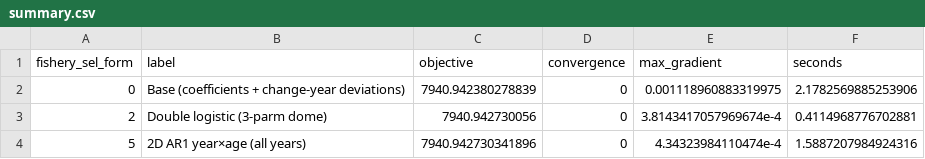
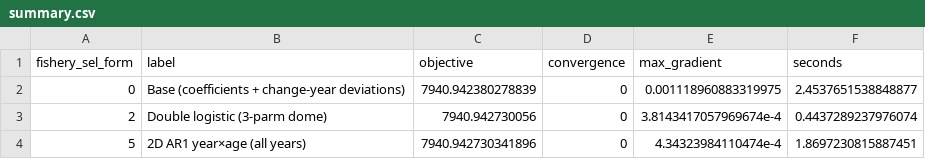
Before and after one commit to jimianelli/rtmb_ebswp, a CSV file: analysis/output/fishery_sel_forms/summary.csv, drawn as a sheet.

```diff
--- a/analysis/output/fishery_sel_forms/summary.csv
+++ b/analysis/output/fishery_sel_forms/summary.csv
@@ -1,4 +1,4 @@
 fishery_sel_form,label,objective,convergence,max_gradient,seconds
-0,Base (coefficients + change-year deviations),7940.942380278839,0,0.001118960883319975,2.1782569885253906
-2,Double logistic (3-parm dome),7940.942730056,0,3.8143417057969674e-4,0.4114968776702881
-5,2D AR1 year×age (all years),7940.942730341896,0,4.34323984110474e-4,1.5887207984924316
+0,Base (coefficients + change-year deviations),7940.942380278839,0,0.001118960883319975,2.4537651538848877
+2,Double logistic (3-parm dome),7940.942730056,0,3.8143417057969674e-4,0.4437289237976074
+5,2D AR1 year×age (all years),7940.942730341896,0,4.34323984110474e-4,1.8697230815887451
```
Also changed, not shown: 6 other files.
